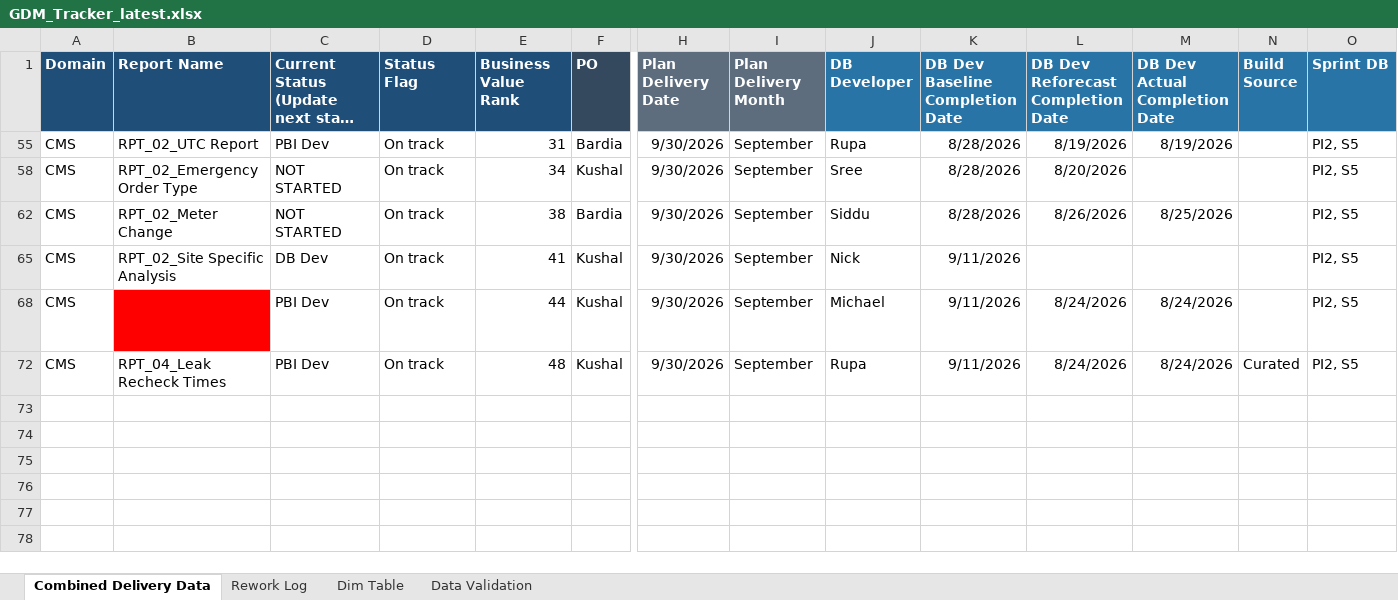
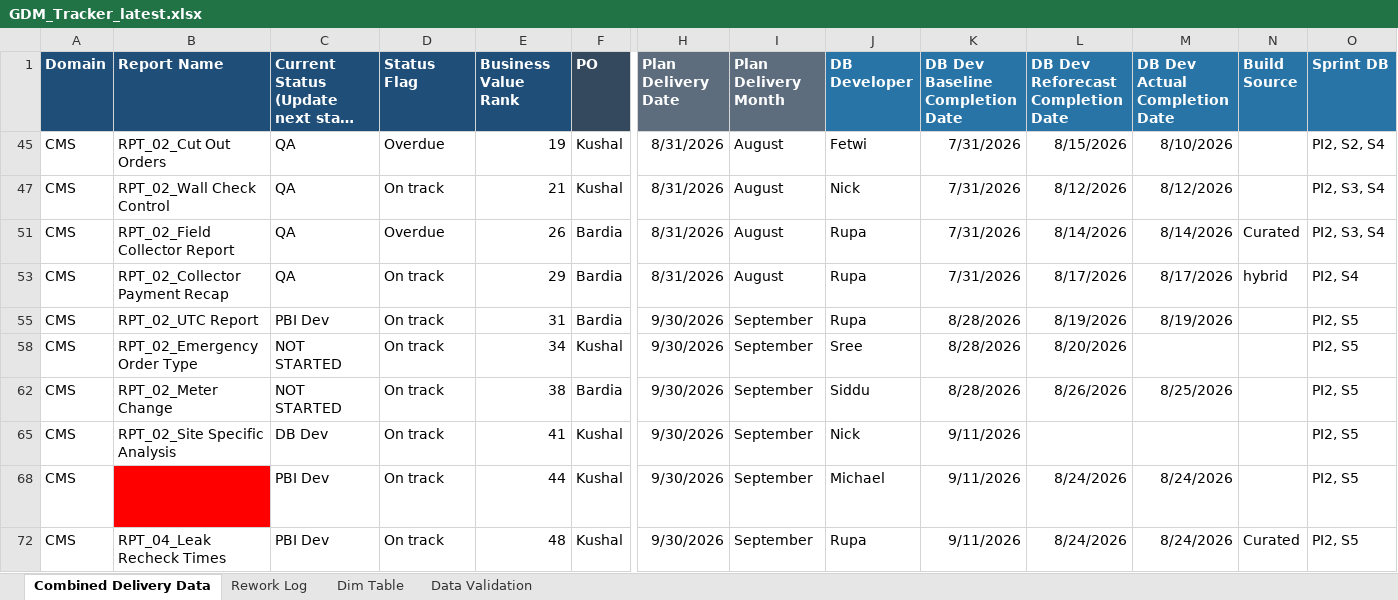
Before and after one commit to bezagetaneh01-lgtm/beza, an Excel workbook: docs/data/GDM_Tracker_latest.xlsx, sheet Combined Delivery Data, drawn as a sheet; only a part is shown, gaps mark what is left out; long unchanged cells end in …; values as stored, in another font and other column widths than the file's, no borders; conditional formats and table styles not drawn; rows hold the shown columns only; the diff names each change by its address in the sheet, - before the commit and + after, or states it on an @@ line.

Commit message:
Auto-sync tracker from SharePoint (2026-08-28 08:46)

```diff
--- a/docs/data/GDM_Tracker_latest.xlsx (sheet Combined Delivery Data)
+++ b/docs/data/GDM_Tracker_latest.xlsx (sheet Combined Delivery Data)
@@ row 45 unhidden: CMS | RPT_02_Cut Out Orders | QA | Overdue | 19 | Kushal | 8/31/2026 | August | Fetwi | 7/31/2026 | 8/15/2026 | 8/10/2026 |  | PI2, S2, S4 @@
+row 47: CMS | RPT_02_Wall Check Control | QA | On track | 21 | Kushal | 8/31/2026 | August | Nick | 7/31/2026 | 8/12/2026 | 8/12/2026 |  | PI2, S3, S4
+row 51: CMS | RPT_02_Field Collector Report | QA | Overdue | 26 | Bardia | 8/31/2026 | August | Rupa | 7/31/2026 | 8/14/2026 | 8/14/2026 | Curated | PI2, S3, S4
+row 53: CMS | RPT_02_Collector Payment Recap | QA | On track | 29 | Bardia | 8/31/2026 | August | Rupa | 7/31/2026 | 8/17/2026 | 8/17/2026 | hybrid | PI2, S4
```
Also changed, not shown: public/data/GDM_Tracker_latest.xlsx.
